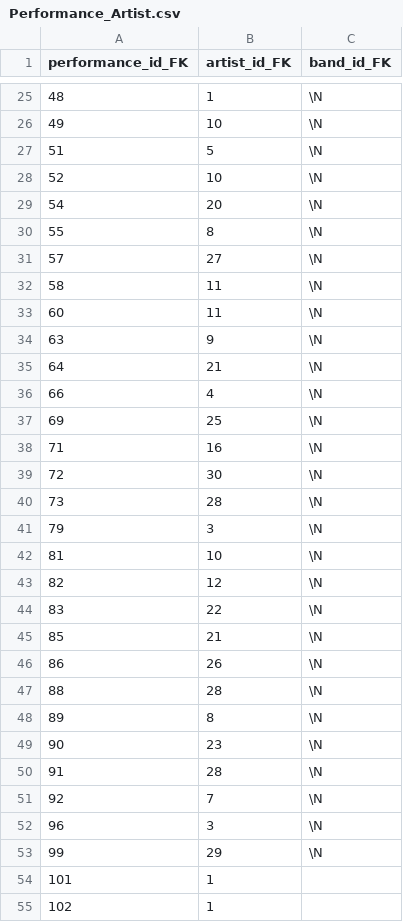
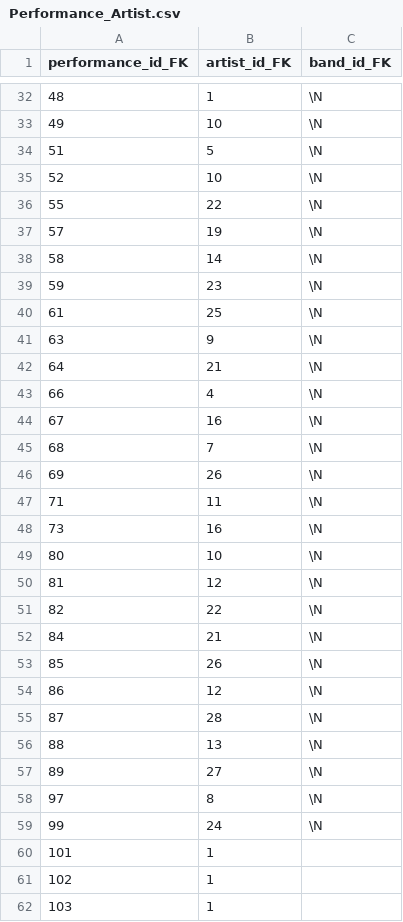
Before and after one commit to DimitriosLiakis/pulse-festival-database, a CSV file: csv_data/Performance_Artist.csv, drawn as a sheet; only a part is shown, gaps mark what is left out; the shorter side is filled out with more unchanged rows; the diff covers the shown part only.

```diff
--- a/csv_data/Performance_Artist.csv
+++ b/csv_data/Performance_Artist.csv
@@ -28,7 +35,7 @@ performance_id_FK,artist_id_FK,band_id_FK
 52,10,\N
-54,20,\N
-55,8,\N
-57,27,\N
-58,11,\N
-60,11,\N
+55,22,\N
+57,19,\N
+58,14,\N
+59,23,\N
+61,25,\N
 63,9,\N
@@ -36,19 +43,18 @@ performance_id_FK,artist_id_FK,band_id_FK
 66,4,\N
-69,25,\N
-71,16,\N
-72,30,\N
-73,28,\N
-79,3,\N
-81,10,\N
-82,12,\N
-83,22,\N
-85,21,\N
-86,26,\N
-88,28,\N
-89,8,\N
-90,23,\N
-91,28,\N
-92,7,\N
-96,3,\N
-99,29,\N
+67,16,\N
+68,7,\N
+69,26,\N
+71,11,\N
+73,16,\N
+80,10,\N
+81,12,\N
+82,22,\N
+84,21,\N
+85,26,\N
+86,12,\N
+87,28,\N
+88,13,\N
+89,27,\N
+97,8,\N
+99,24,\N
 101,1,
```
Also changed, not shown: 16 added rows, 6 removed rows and 19 edited cells elsewhere in this file, csv_data/Location.csv, csv_data/Performance.csv, 42 other files.
